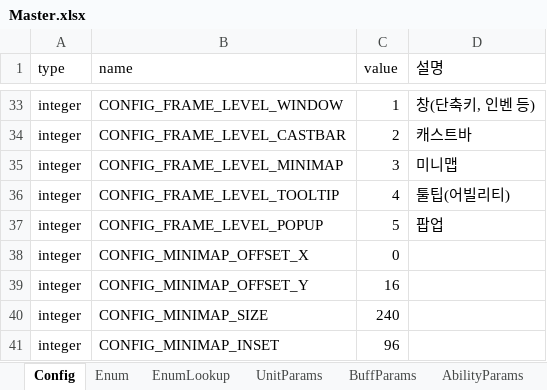
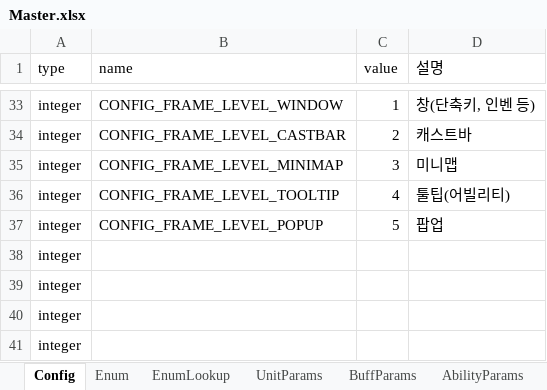
Before and after one commit to TheSandfox/project_kizuna, an Excel workbook: Table/Master.xlsx, sheet Config, drawn as a sheet; only a part is shown, gaps mark what is left out; values as stored, in another font and other column widths than the file's, no borders; removed rows and columns are numbered as before the commit, all else as after; the diff names each change by its address in the sheet, - before the commit and + after, or states it on an @@ line.

```diff
--- a/Table/Master.xlsx (sheet Config)
+++ b/Table/Master.xlsx (sheet Config)
-row 38: integer | CONFIG_MINIMAP_OFFSET_X | 0
-row 39: integer | CONFIG_MINIMAP_OFFSET_Y | 16
-row 40: integer | CONFIG_MINIMAP_SIZE | 240
-row 41: integer | CONFIG_MINIMAP_INSET | 96
+row 38: integer
+row 39: integer
+row 40: integer
+row 41: integer
```
Also changed, not shown: sheet Enum, 9 other files.
